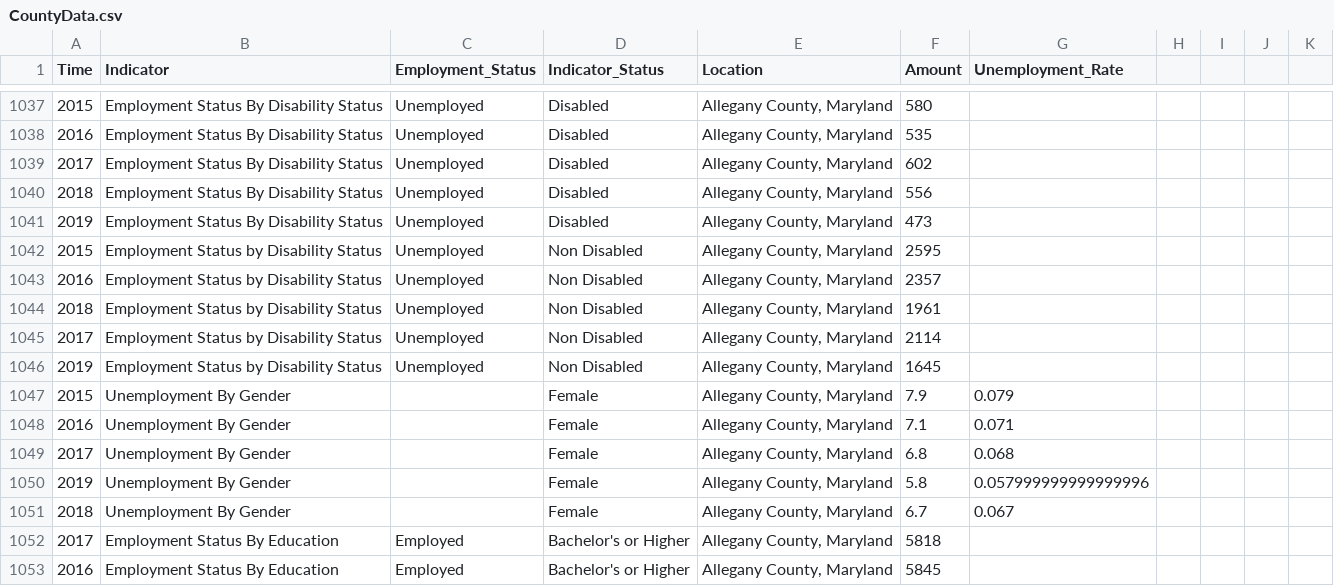
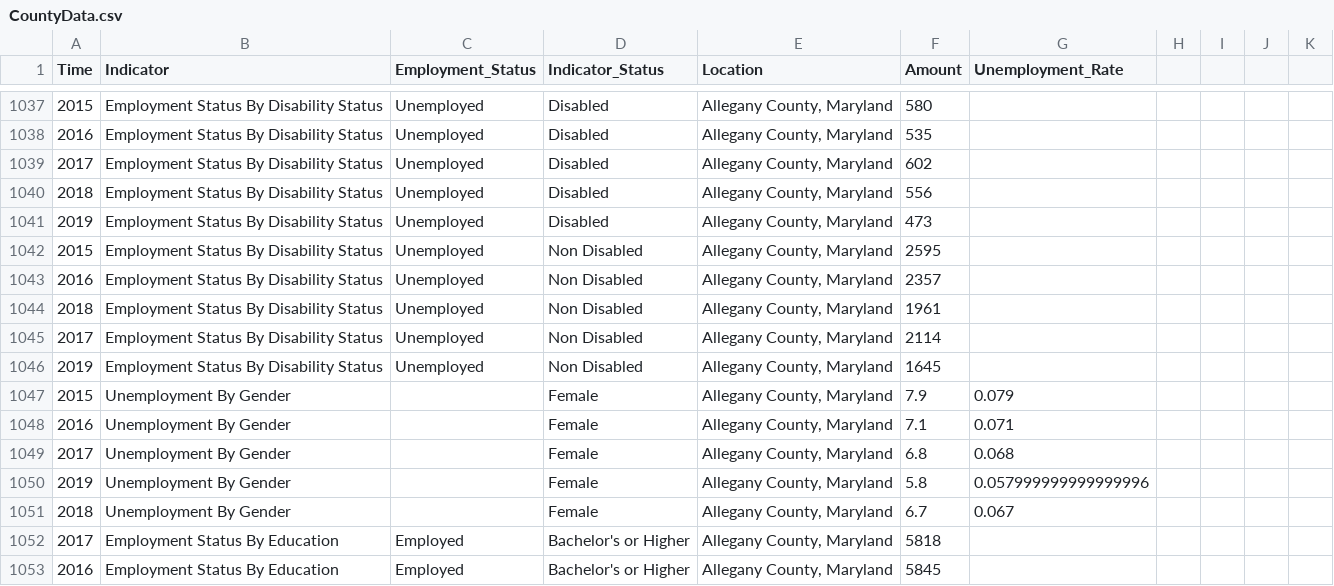
Before and after one commit to Sabelo954/Dashboard-update, a CSV file: DLLR-Dashboard-Refractored-master/src/data/CountyData.csv, drawn as a sheet; only a part is shown, gaps mark what is left out.

Commit message:
Improve CSS and adjust the data for Unemployment and disability

```diff
--- a/DLLR-Dashboard-Refractored-master/src/data/CountyData.csv
+++ b/DLLR-Dashboard-Refractored-master/src/data/CountyData.csv
@@ -1041,7 +1041,7 @@ Time,Indicator,Employment_Status,Indicator_Status,Location,Amount,Unemployment_R
 2019,Employment Status By Disability Status,Unemployed,Disabled,"Allegany County, Maryland",473,,,,
-2015,Employment Status by Disability Status,Unemployed,Non Disabled,"Allegany County, Maryland",2595,
-2016,Employment Status by Disability Status,Unemployed,Non Disabled,"Allegany County, Maryland",2357,
-2018,Employment Status by Disability Status,Unemployed,Non Disabled,"Allegany County, Maryland",1961,
-2017,Employment Status by Disability Status,Unemployed,Non Disabled,"Allegany County, Maryland",2114,
-2019,Employment Status by Disability Status,Unemployed,Non Disabled,"Allegany County, Maryland",1645,
+2015,Employment Status By Disability Status,Unemployed,Non Disabled,"Allegany County, Maryland",2595,,,,
+2016,Employment Status By Disability Status,Unemployed,Non Disabled,"Allegany County, Maryland",2357,,,,
+2018,Employment Status By Disability Status,Unemployed,Non Disabled,"Allegany County, Maryland",1961,,,,
+2017,Employment Status By Disability Status,Unemployed,Non Disabled,"Allegany County, Maryland",2114,,,,
+2019,Employment Status By Disability Status,Unemployed,Non Disabled,"Allegany County, Maryland",1645,,,,
 2015,Unemployment By Gender,,Female,"Allegany County, Maryland",7.9,0.079
```
Also changed, not shown: 1 other file.
